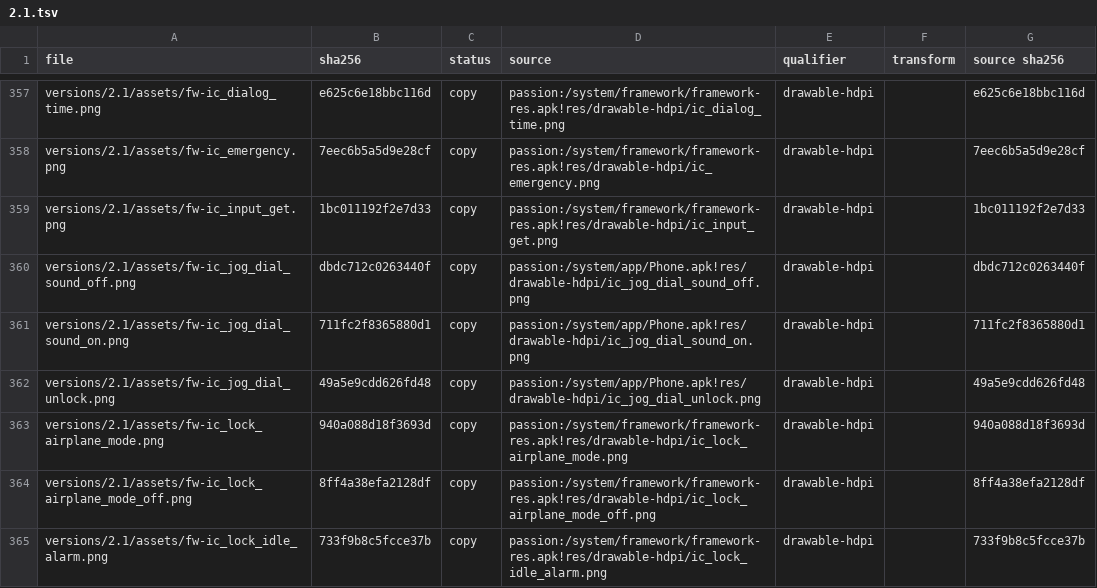
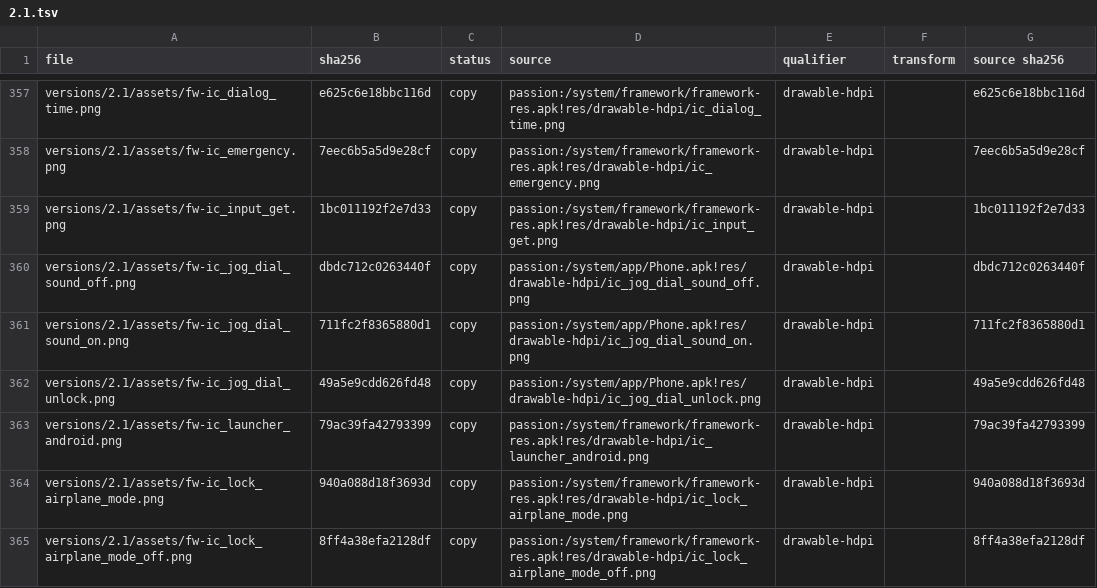
Before and after one commit to szabolevi98/android-time-machine, a TSV file: docs/reports/assets/2.1.tsv, drawn as a sheet; only a part is shown, gaps mark what is left out; the shorter side is filled out with more unchanged rows; the diff names each change by its address in the sheet, - before the commit and + after, or states it on an @@ line.

Commit message:
Android 2.1: the first-boot notifications and the 7:00 alarm switched on, as in every version (docs/demo-data.md).
A new Nexus One starts with "Welcome to Android 2.1" (the framework's ic_launcher_android) and "New message from
Alex" in the panel, translated, the second opening Alex's conversation; Clock adds the 7:00 weekday alarm, on, beside
AlarmProvider's two, so the status bar and the lock screen show the next alarm. i18n.js gets the two welcome texts.

```diff
--- a/docs/reports/assets/2.1.tsv
+++ b/docs/reports/assets/2.1.tsv
+row 363: versions/2.1/assets/fw-ic_launcher_android.png | 79ac39fa42793399 | copy | passion:/system/framework/framework-res.apk!res/drawable-hdpi/ic_launcher_android.png | drawable-hdpi |  | 79ac39fa42793399
```
Also changed, not shown: 14 other files.
